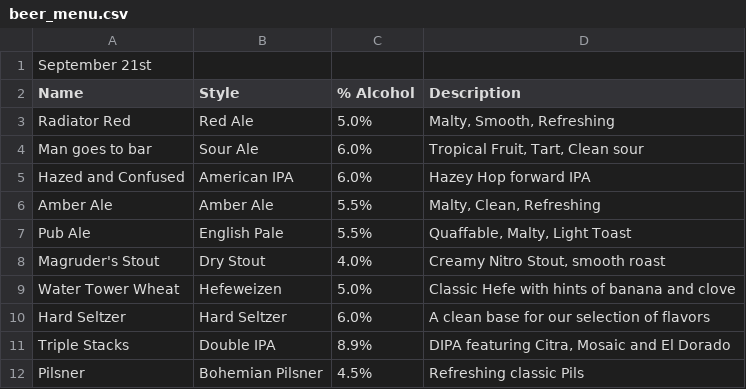
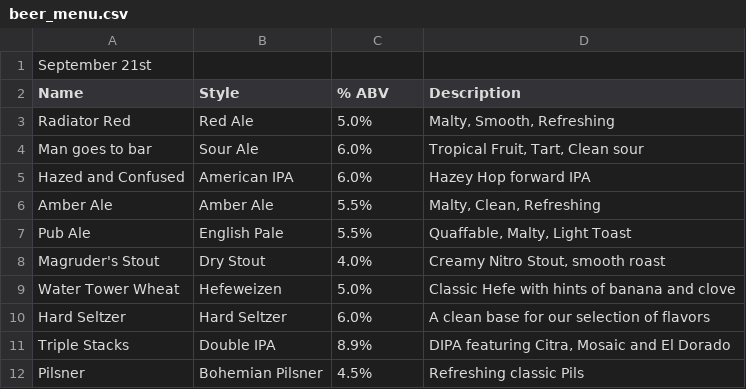
Before and after one commit to AllPilsnersRLagers/hugo_mvph, a CSV file: assets/beer_menus/beer_menu.csv, drawn as a sheet.

Commit message:
Update beer_menu.csv

```diff
--- a/assets/beer_menus/beer_menu.csv
+++ b/assets/beer_menus/beer_menu.csv
@@ -1,3 +1,3 @@
 September 21st,,,
-"Name","Style"," % Alcohol","Description"
+"Name","Style"," % ABV  ","Description"
 "Radiator Red","Red Ale","5.0%","Malty, Smooth, Refreshing"
```
